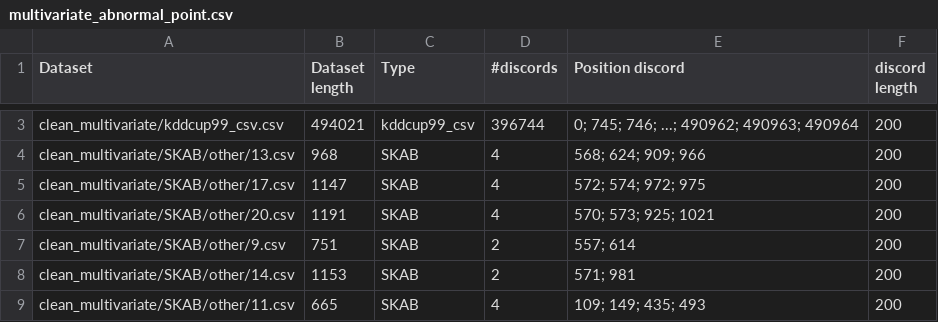
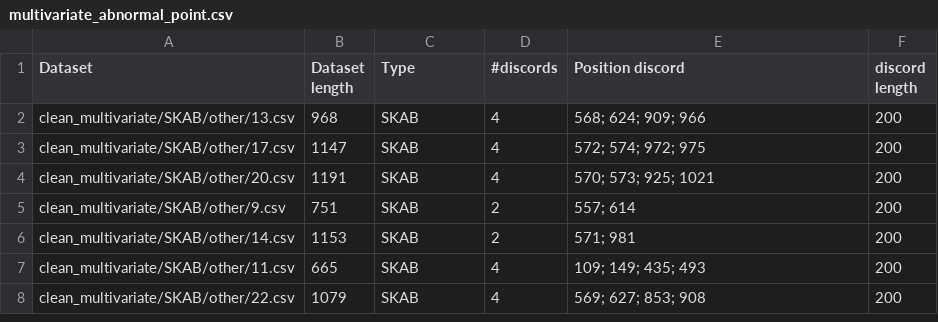
Before and after one commit to ngobibibnbe/anomaly-detection-in-data-stream, a CSV file: multivariate_abnormal_point.csv, drawn as a sheet; only a part is shown, gaps mark what is left out; the shorter side is filled out with more unchanged rows; the diff covers the shown part only; the diff names each change by its address in the sheet, - before the commit and + after, or states it on an @@ line.

```diff
--- a/multivariate_abnormal_point.csv
+++ b/multivariate_abnormal_point.csv
-row 3: clean_multivariate/kddcup99_csv.csv | 494021 | kddcup99_csv | 396744 | 0; 745; 746; ...; 490962; 490963; 490964 | 200
```
Also changed, not shown: 1 removed row elsewhere in this file, 43 other files.
